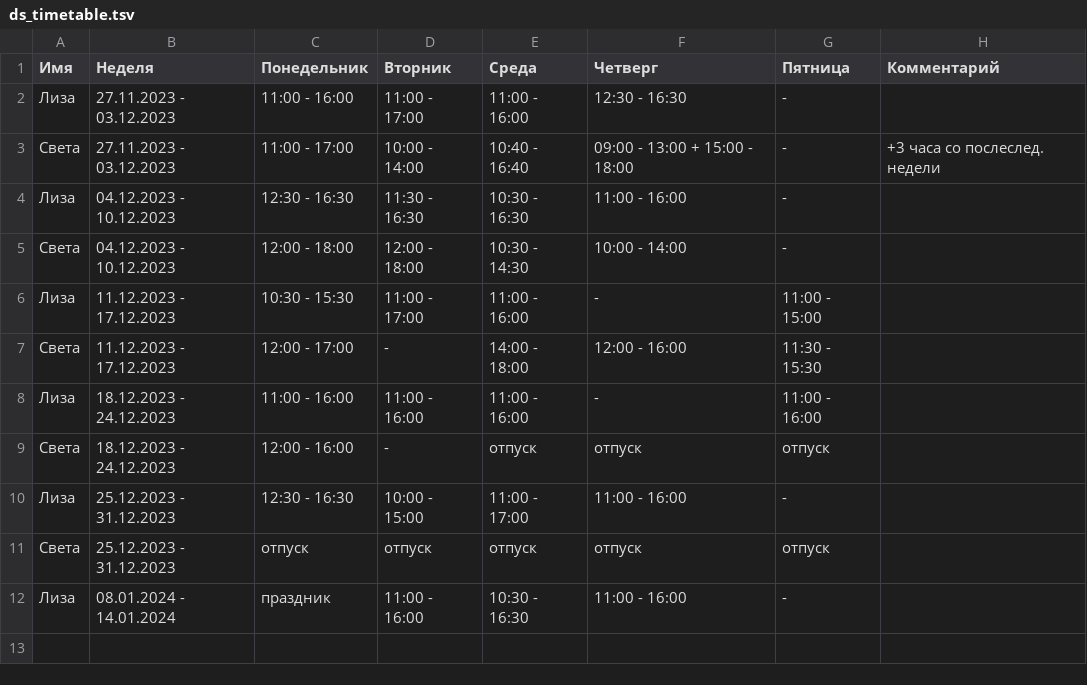
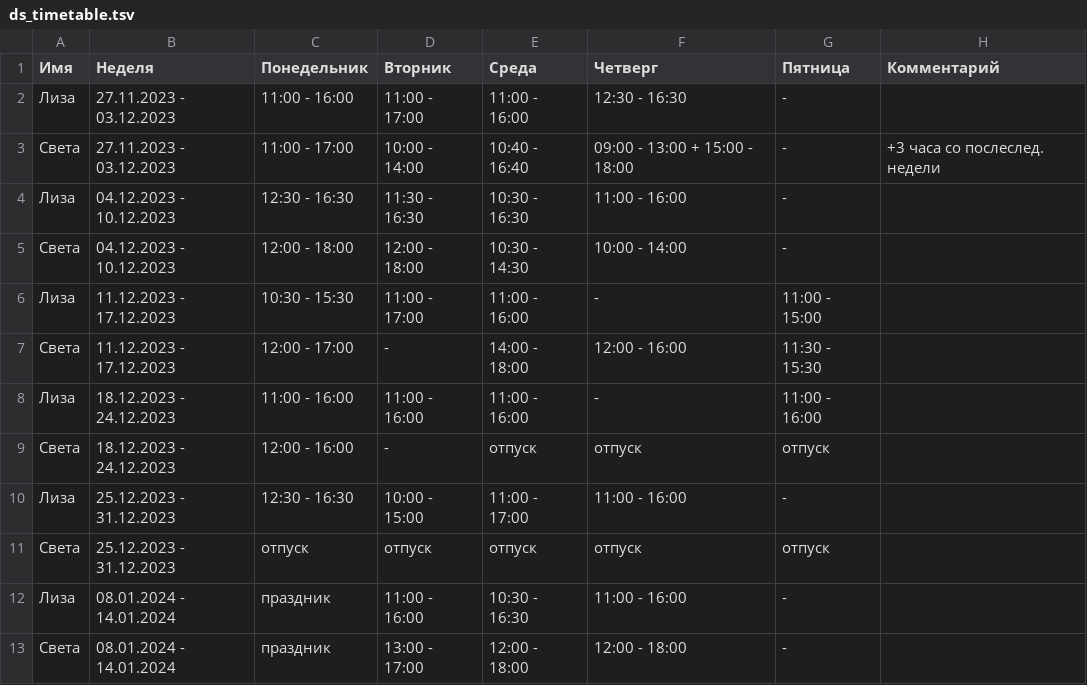
Before and after one commit to oadb-ds/timetable, a TSV file: ds_timetable.tsv, drawn as a sheet; the diff names each change by its address in the sheet, - before the commit and + after, or states it on an @@ line.

Commit message:
Update ds_timetable.tsv

```diff
--- a/ds_timetable.tsv
+++ b/ds_timetable.tsv
+row 13: Света | 08.01.2024 - 14.01.2024 | праздник | 13:00 - 17:00 | 12:00 - 18:00 | 12:00 - 18:00 | -
```
